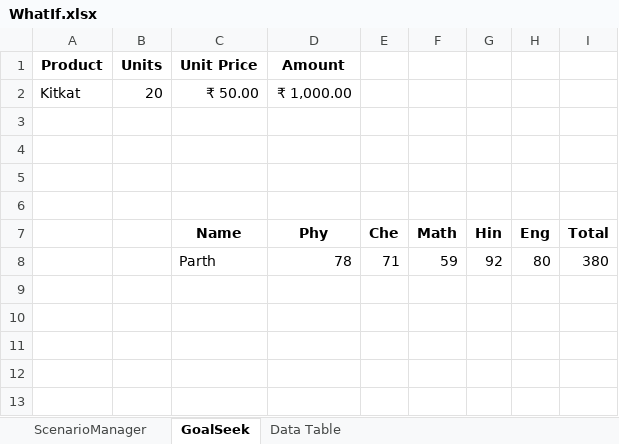
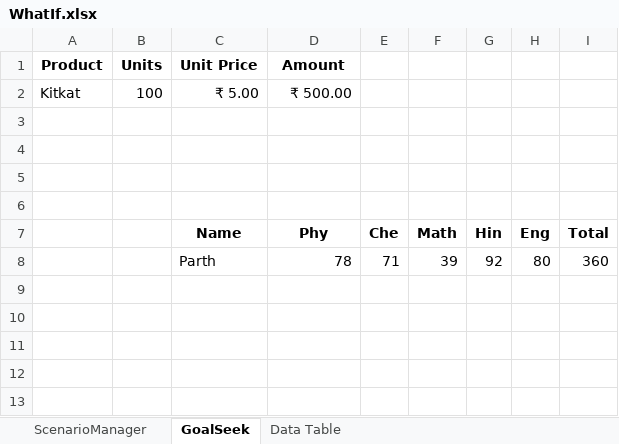
Before and after one commit to jitender1322/AllData, an Excel workbook: Excel9to10/WhatIf.xlsx, sheet GoalSeek, drawn as a sheet; only a part is shown; values as stored, in another font and other column widths than the file's, no borders; the diff names each change by its address in the sheet, - before the commit and + after, or states it on an @@ line.

```diff
--- a/Excel9to10/WhatIf.xlsx (sheet GoalSeek)
+++ b/Excel9to10/WhatIf.xlsx (sheet GoalSeek)
-B2 (Units): 20
+B2 (Units): 100
-C2 (Unit Price): ₹ 50.00
+C2 (Unit Price): ₹ 5.00
-D2 (Amount): ₹ 1,000.00
+D2 (Amount): ₹ 500.00
-F8: 59
+F8: 39
-I8: 380
+I8: 360
```
Also changed, not shown: Excel9to10/Day-5.xlsx, Excel9to10/Lec - 4.2.xlsx, 40 other files.
